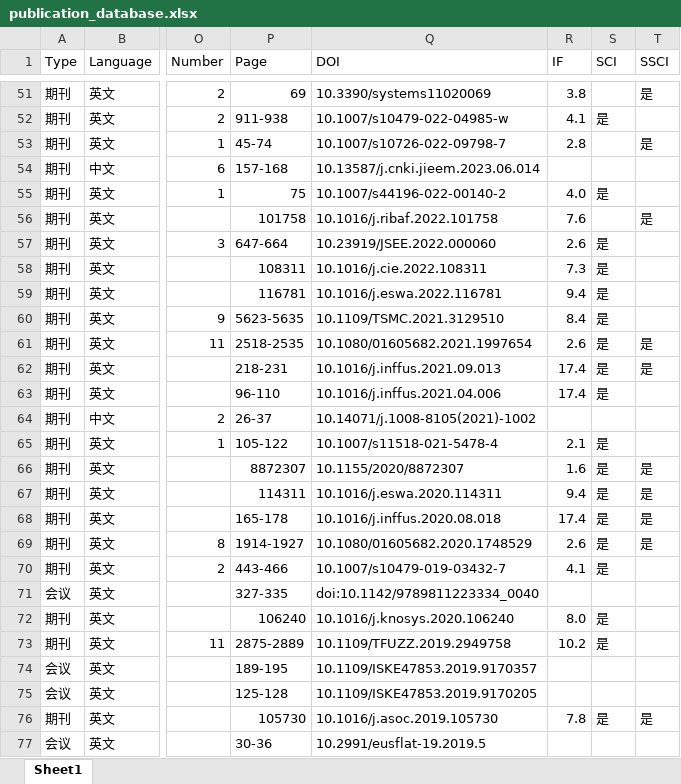
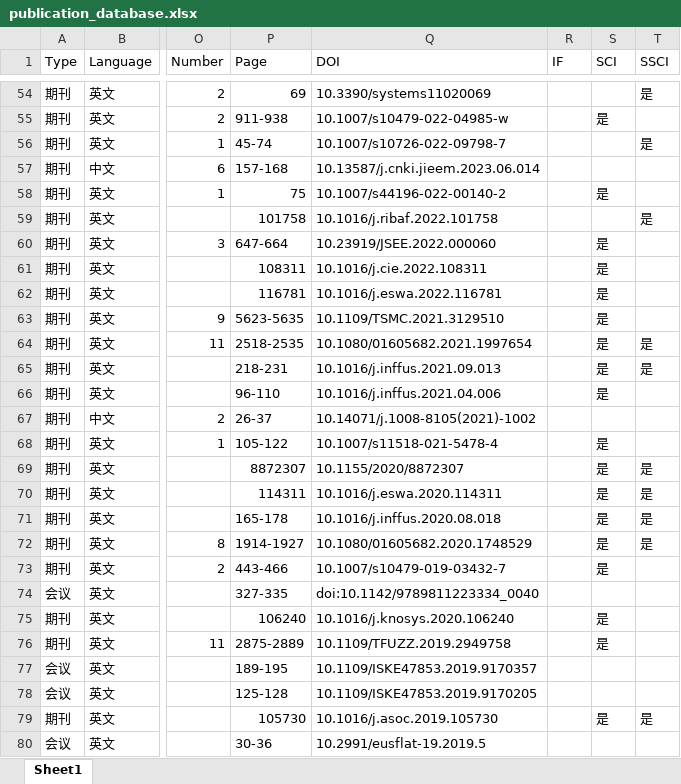
Before and after one commit to dm-dut/dm-dut.github.io, an Excel workbook: publication_database.xlsx, sheet Sheet1, drawn as a sheet; only a part is shown, gaps mark what is left out; values as stored, in another font and other column widths than the file's, no cell formats; addresses are those after the commit; the diff covers the shown part only; the diff names each change by its address in the sheet, - before the commit and + after, or states it on an @@ line.

```diff
--- a/publication_database.xlsx (sheet Sheet1)
+++ b/publication_database.xlsx (sheet Sheet1)
-R54 (IF): 3.8
+R54 (IF): (empty)
-R55 (IF): 4.1
+R55 (IF): (empty)
-R56 (IF): 2.8
+R56 (IF): (empty)
-R58 (IF): 4.0
+R58 (IF): (empty)
-R59 (IF): 7.6
+R59 (IF): (empty)
-R60 (IF): 2.6
+R60 (IF): (empty)
-R61 (IF): 7.3
+R61 (IF): (empty)
-R62 (IF): 9.4
+R62 (IF): (empty)
-R63 (IF): 8.4
+R63 (IF): (empty)
-R64 (IF): 2.6
+R64 (IF): (empty)
-R65:R66 (IF): 17.4
+R65:R66 (IF): (empty)
-R68 (IF): 2.1
+R68 (IF): (empty)
-R69 (IF): 1.6
+R69 (IF): (empty)
-R70 (IF): 9.4
+R70 (IF): (empty)
-R71 (IF): 17.4
+R71 (IF): (empty)
-R72 (IF): 2.6
+R72 (IF): (empty)
-R73 (IF): 4.1
+R73 (IF): (empty)
-R75 (IF): 8.0
+R75 (IF): (empty)
-R76 (IF): 10.2
+R76 (IF): (empty)
-R79 (IF): 7.8
+R79 (IF): (empty)
```
Also changed, not shown: 3 added rows and 84 edited cells elsewhere in this sheet, cell formats, formulas that keep their value.
